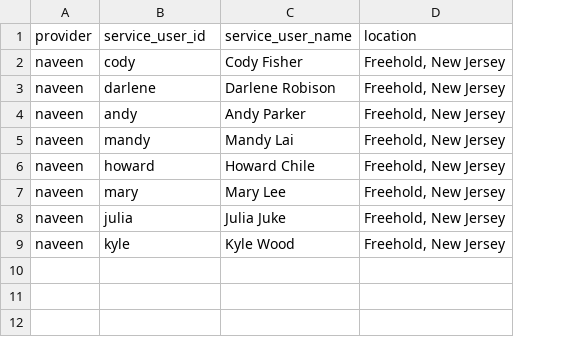
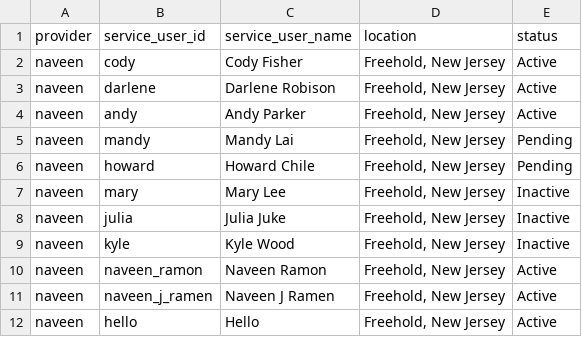
Before and after one commit to chengolivia/community_services_llm, a CSV file: backend/data/profiles.csv, drawn as a sheet; the diff names each change by its address in the sheet, - before the commit and + after, or states it on an @@ line.

```diff
--- a/backend/data/profiles.csv
+++ b/backend/data/profiles.csv
+column E (status), rows 2-9: Active | Active | Active | Pending | Pending | Inactive | Inactive | Inactive
+row 10: naveen | naveen_ramon | Naveen Ramon | Freehold, New Jersey | Active
+row 11: naveen | naveen_j_ramen | Naveen J Ramen | Freehold, New Jersey | Active
+row 12: naveen | hello | Hello | Freehold, New Jersey | Active
```
Also changed, not shown: backend/data/outreach_details.csv, 2 other files.
